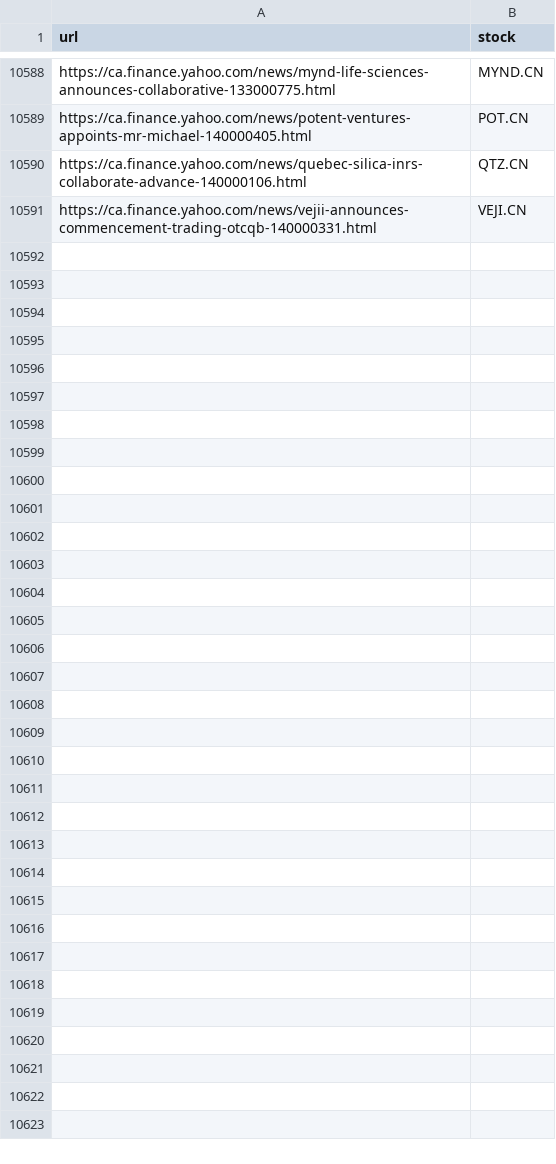
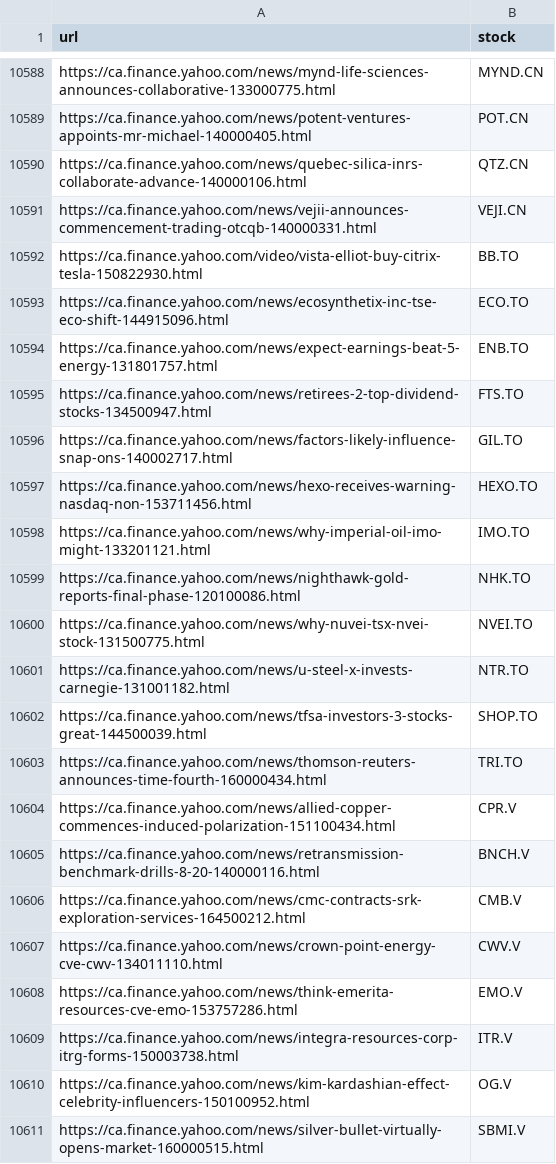
Before and after one commit to dli-invest/fin_news_nlp, a CSV file: data/yahoo_cad_tickers.csv, drawn as a sheet; only a part is shown, gaps mark what is left out; the diff names each change by its address in the sheet, - before the commit and + after, or states it on an @@ line.

```diff
--- a/data/yahoo_cad_tickers.csv
+++ b/data/yahoo_cad_tickers.csv
+row 10592: https://ca.finance.yahoo.com/video/vista-elliot-buy-citrix-tesla-150822930.html | BB.TO
+row 10593: https://ca.finance.yahoo.com/news/ecosynthetix-inc-tse-eco-shift-144915096.html | ECO.TO
+row 10594: https://ca.finance.yahoo.com/news/expect-earnings-beat-5-energy-131801757.html | ENB.TO
+row 10595: https://ca.finance.yahoo.com/news/retirees-2-top-dividend-stocks-134500947.html | FTS.TO
+row 10596: https://ca.finance.yahoo.com/news/factors-likely-influence-snap-ons-140002717.html | GIL.TO
+row 10597: https://ca.finance.yahoo.com/news/hexo-receives-warning-nasdaq-non-153711456.html | HEXO.TO
+row 10598: https://ca.finance.yahoo.com/news/why-imperial-oil-imo-might-133201121.html | IMO.TO
+row 10599: https://ca.finance.yahoo.com/news/nighthawk-gold-reports-final-phase-120100086.html | NHK.TO
+row 10600: https://ca.finance.yahoo.com/news/why-nuvei-tsx-nvei-stock-131500775.html | NVEI.TO
+row 10601: https://ca.finance.yahoo.com/news/u-steel-x-invests-carnegie-131001182.html | NTR.TO
+row 10602: https://ca.finance.yahoo.com/news/tfsa-investors-3-stocks-great-144500039.html | SHOP.TO
+row 10603: https://ca.finance.yahoo.com/news/thomson-reuters-announces-time-fourth-160000434.html | TRI.TO
+row 10604: https://ca.finance.yahoo.com/news/allied-copper-commences-induced-polarization-151100434.html | CPR.V
+row 10605: https://ca.finance.yahoo.com/news/retransmission-benchmark-drills-8-20-140000116.html | BNCH.V
+row 10606: https://ca.finance.yahoo.com/news/cmc-contracts-srk-exploration-services-164500212.html | CMB.V
+row 10607: https://ca.finance.yahoo.com/news/crown-point-energy-cve-cwv-134011110.html | CWV.V
+row 10608: https://ca.finance.yahoo.com/news/think-emerita-resources-cve-emo-153757286.html | EMO.V
+row 10609: https://ca.finance.yahoo.com/news/integra-resources-corp-itrg-forms-150003738.html | ITR.V
+row 10610: https://ca.finance.yahoo.com/news/kim-kardashian-effect-celebrity-influencers-150100952.html | OG.V
+row 10611: https://ca.finance.yahoo.com/news/silver-bullet-virtually-opens-market-160000515.html | SBMI.V
```
